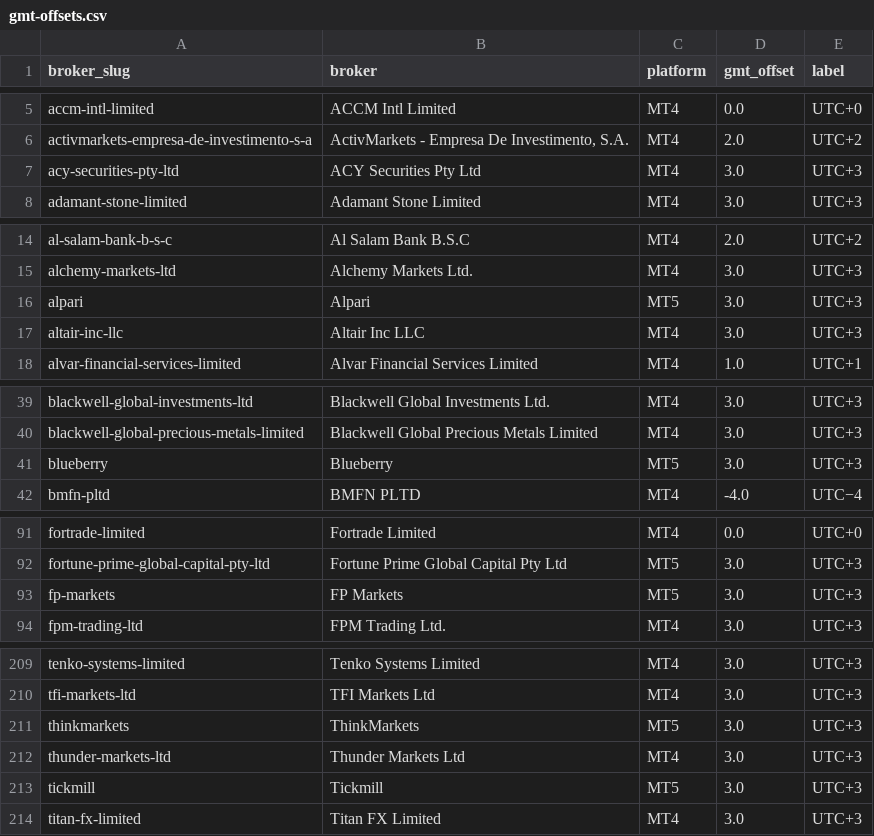
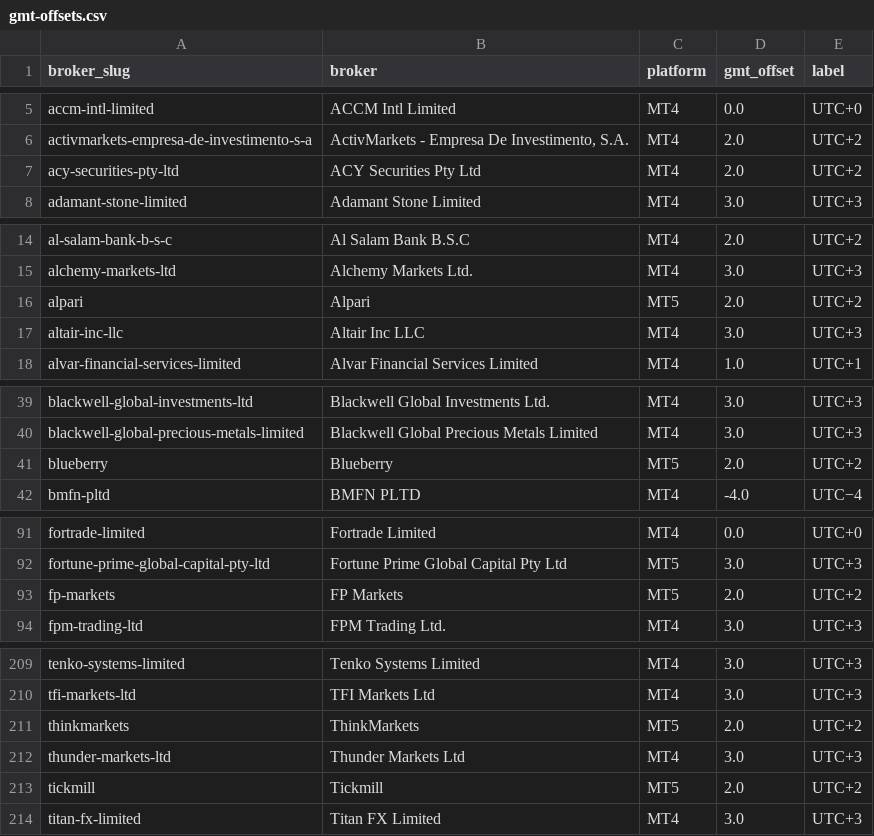
Before and after one commit to metatraderVPS/metatrader-broker-symbols, a CSV file: data/gmt-offsets.csv, drawn as a sheet; only a part is shown, gaps mark what is left out; the diff covers the shown part only.

```diff
--- a/data/gmt-offsets.csv
+++ b/data/gmt-offsets.csv
@@ -6,3 +6,3 @@ accm-intl-limited,ACCM Intl Limited,MT4,0.0,UTC+0
 activmarkets-empresa-de-investimento-s-a,"ActivMarkets - Empresa De Investimento, S.A.",MT4,2.0,UTC+2
-acy-securities-pty-ltd,ACY Securities Pty Ltd,MT4,3.0,UTC+3
+acy-securities-pty-ltd,ACY Securities Pty Ltd,MT4,2.0,UTC+2
 adamant-stone-limited,Adamant Stone Limited,MT4,3.0,UTC+3
@@ -15,3 +15,3 @@ al-salam-bank-b-s-c,Al Salam Bank B.S.C,MT4,2.0,UTC+2
 alchemy-markets-ltd,Alchemy Markets Ltd.,MT4,3.0,UTC+3
-alpari,Alpari,MT5,3.0,UTC+3
+alpari,Alpari,MT5,2.0,UTC+2
 altair-inc-llc,Altair Inc LLC,MT4,3.0,UTC+3
@@ -40,3 +40,3 @@ blackwell-global-investments-ltd,Blackwell Global Investments Ltd.,MT4,3.0,UTC+3
 blackwell-global-precious-metals-limited,Blackwell Global Precious Metals Limited,MT4,3.0,UTC+3
-blueberry,Blueberry,MT5,3.0,UTC+3
+blueberry,Blueberry,MT5,2.0,UTC+2
 bmfn-pltd,BMFN PLTD,MT4,-4.0,UTC−4
@@ -92,3 +92,3 @@ fortrade-limited,Fortrade Limited,MT4,0.0,UTC+0
 fortune-prime-global-capital-pty-ltd,Fortune Prime Global Capital Pty Ltd,MT5,3.0,UTC+3
-fp-markets,FP Markets,MT5,3.0,UTC+3
+fp-markets,FP Markets,MT5,2.0,UTC+2
 fpm-trading-ltd,FPM Trading Ltd.,MT4,3.0,UTC+3
@@ -210,5 +210,5 @@ tenko-systems-limited,Tenko Systems Limited,MT4,3.0,UTC+3
 tfi-markets-ltd,TFI Markets Ltd,MT4,3.0,UTC+3
-thinkmarkets,ThinkMarkets,MT5,3.0,UTC+3
+thinkmarkets,ThinkMarkets,MT5,2.0,UTC+2
 thunder-markets-ltd,Thunder Markets Ltd,MT4,3.0,UTC+3
-tickmill,Tickmill,MT5,3.0,UTC+3
+tickmill,Tickmill,MT5,2.0,UTC+2
 titan-fx-limited,Titan FX Limited,MT4,3.0,UTC+3
```
Also changed, not shown: 8 edited cells elsewhere in this file, 6 other files.
